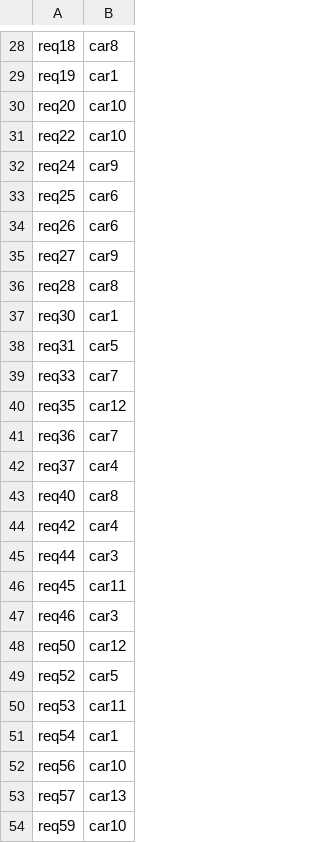
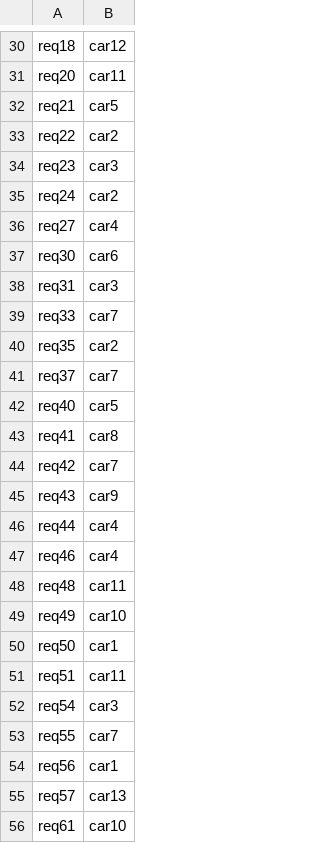
Before and after one commit to PJ-Steeman/2020_AI_Heuristieken, a CSV file: out.csv, drawn as a sheet; only a part is shown, gaps mark what is left out; removed rows and columns are numbered as before the commit, all else as after; the diff covers the shown part only; the diff names each change by its address in the sheet, - before the commit and + after, or states it on an @@ line.

```diff
--- a/out.csv
+++ b/out.csv
-B30: car8
+B30: car12
-row 29: req19 | car1
-B31: car10
+B31: car11
+row 32: req21 | car5
-B33: car10
+B33: car2
+row 34: req23 | car3
-B35: car9
+B35: car2
-row 33: req25 | car6
-row 34: req26 | car6
-B36: car9
+B36: car4
-row 36: req28 | car8
-B37: car1
+B37: car6
-B38: car5
+B38: car3
-B40: car12
+B40: car2
-row 41: req36 | car7
-B41: car4
+B41: car7
-B42: car8
+B42: car5
+row 43: req41 | car8
-B44: car4
+B44: car7
+row 45: req43 | car9
-B46: car3
+B46: car4
-row 46: req45 | car11
-B47: car3
+B47: car4
+row 48: req48 | car11
+row 49: req49 | car10
-B50: car12
+B50: car1
-row 49: req52 | car5
-A51: req53
+A51: req51
-B52: car1
+B52: car3
+row 53: req55 | car7
-B54: car10
+B54: car1
-A56: req59
+A56: req61
```
Also changed, not shown: 15 added rows, 15 removed rows and 57 edited cells elsewhere in this file, 2 other files.
